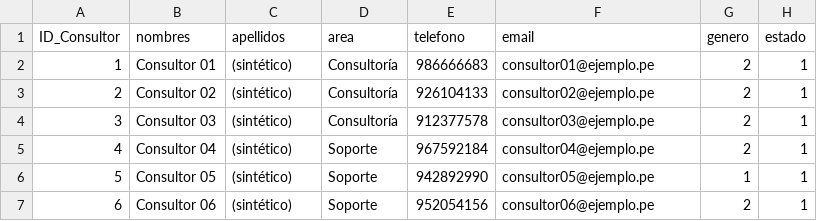
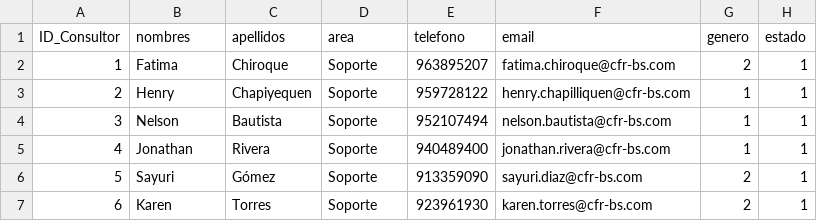
Before and after one commit to galaxia2024/BD_CFR_SOLUTIONS, a CSV file: datos/originales/consultores.csv, drawn as a sheet; only a part is shown; the diff covers the shown part only.

Commit message:
consultores.csv

```diff
--- a/datos/originales/consultores.csv
+++ b/datos/originales/consultores.csv
@@ -1,7 +1,7 @@
 ID_Consultor,nombres,apellidos,area,telefono,email,genero,estado
-1,Consultor 01,(sintético),Consultoría,986666683,consultor01@ejemplo.pe,2,1
-2,Consultor 02,(sintético),Consultoría,926104133,consultor02@ejemplo.pe,2,1
-3,Consultor 03,(sintético),Consultoría,912377578,consultor03@ejemplo.pe,2,1
-4,Consultor 04,(sintético),Soporte,967592184,consultor04@ejemplo.pe,2,1
-5,Consultor 05,(sintético),Soporte,942892990,consultor05@ejemplo.pe,1,1
-6,Consultor 06,(sintético),Soporte,952054156,consultor06@ejemplo.pe,2,1
+1,Fatima,Chiroque,Soporte,963895207,fatima.chiroque@cfr-bs.com,2,1
+2,Henry,Chapiyequen,Soporte,959728122,henry.chapilliquen@cfr-bs.com,1,1
+3,Nelson,Bautista,Soporte,952107494,nelson.bautista@cfr-bs.com,1,1
+4,Jonathan,Rivera,Soporte,940489400,jonathan.rivera@cfr-bs.com,1,1
+5,Sayuri,Gómez,Soporte,913359090,sayuri.diaz@cfr-bs.com,2,1
+6,Karen,Torres,Soporte,923961930,karen.torres@cfr-bs.com,2,1
```
Also changed, not shown: 25 edited cells elsewhere in this file.
